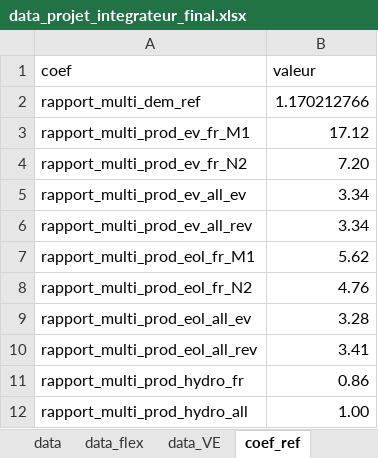
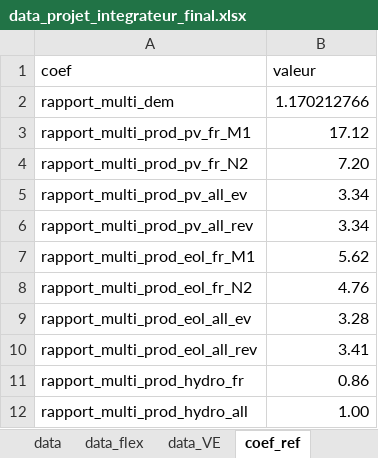
Before and after one commit to Vladeptres/Projet-integrateur, an Excel workbook: data_projet_integrateur_final.xlsx, sheet coef_ref, drawn as a sheet; values as stored, in another font and other column widths than the file's, no borders; the diff names each change by its address in the sheet, - before the commit and + after, or states it on an @@ line.

```diff
--- a/data_projet_integrateur_final.xlsx (sheet coef_ref)
+++ b/data_projet_integrateur_final.xlsx (sheet coef_ref)
-A2 (coef): rapport_multi_dem_ref
+A2 (coef): rapport_multi_dem
-A3 (coef): rapport_multi_prod_ev_fr_M1
+A3 (coef): rapport_multi_prod_pv_fr_M1
-A4 (coef): rapport_multi_prod_ev_fr_N2
+A4 (coef): rapport_multi_prod_pv_fr_N2
-A5 (coef): rapport_multi_prod_ev_all_ev
+A5 (coef): rapport_multi_prod_pv_all_ev
-A6 (coef): rapport_multi_prod_ev_all_rev
+A6 (coef): rapport_multi_prod_pv_all_rev
```
Also changed, not shown: sheet demande_VE_sobr, sheet demande_VE_ref, sheet Production_N2, sheet Production_M1, sheet coef_sobr, sheet coef_reindu, 2 more sheets.
